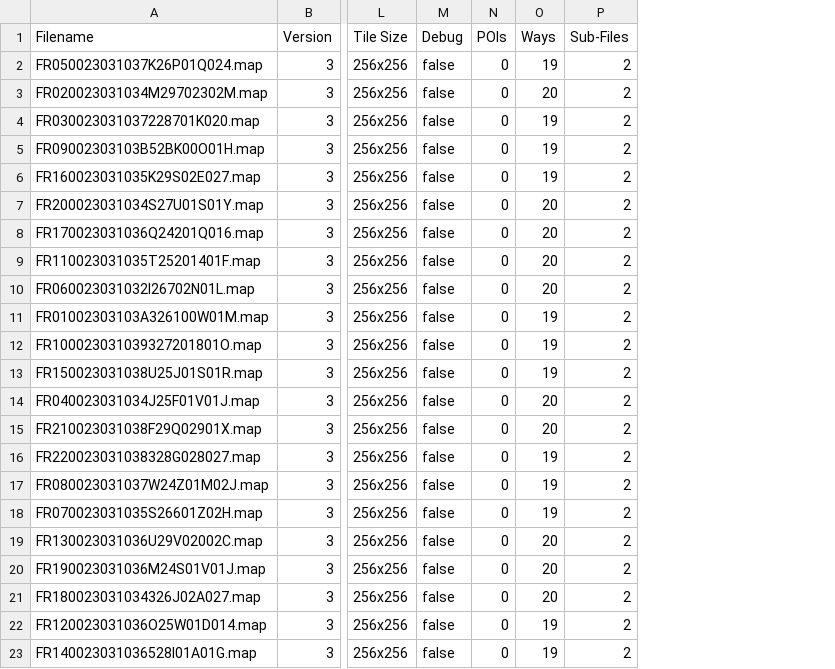
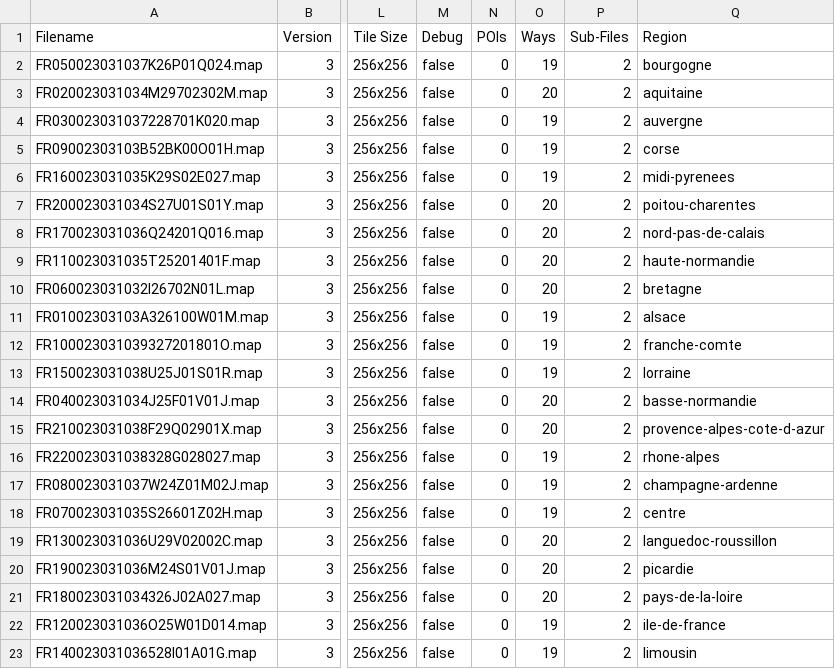
Before and after one commit to oxenit/mapsforge, a CSV file: french_maps_analysis.csv, drawn as a sheet; only a part is shown, gaps mark what is left out; the diff names each change by its address in the sheet, - before the commit and + after, or states it on an @@ line.

Commit message:
Update french_maps_analysis.csv to include region information for each map entry
- Added a new column 'Region' to the CSV file, specifying the geographical region for each map.
- Updated all existing map entries with their corresponding region names to enhance data categorization.

```diff
--- a/french_maps_analysis.csv
+++ b/french_maps_analysis.csv
+column Q (Region), rows 2-23: bourgogne | aquitaine | auvergne | corse | midi-pyrenees | poitou-charentes | nord-pas-de-calais | haute-normandie | bretagne | alsace | franche-comte | lorraine | basse-normandie | provence-alpes-cote-d-azur | rhone-alpes | champagne-ardenne | centre | languedoc-roussillon | picardie | pays-de-la-loire | ile-de-france | limousin
```
